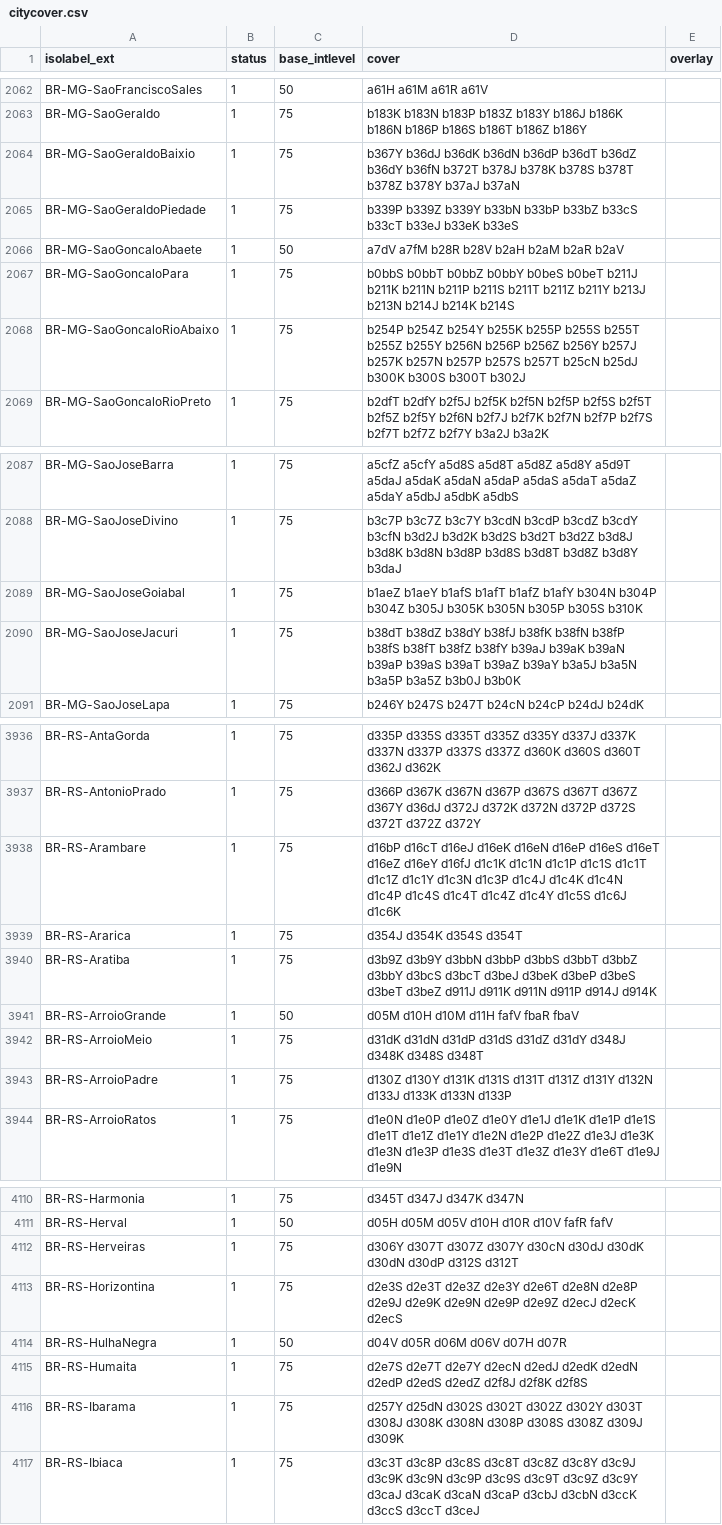
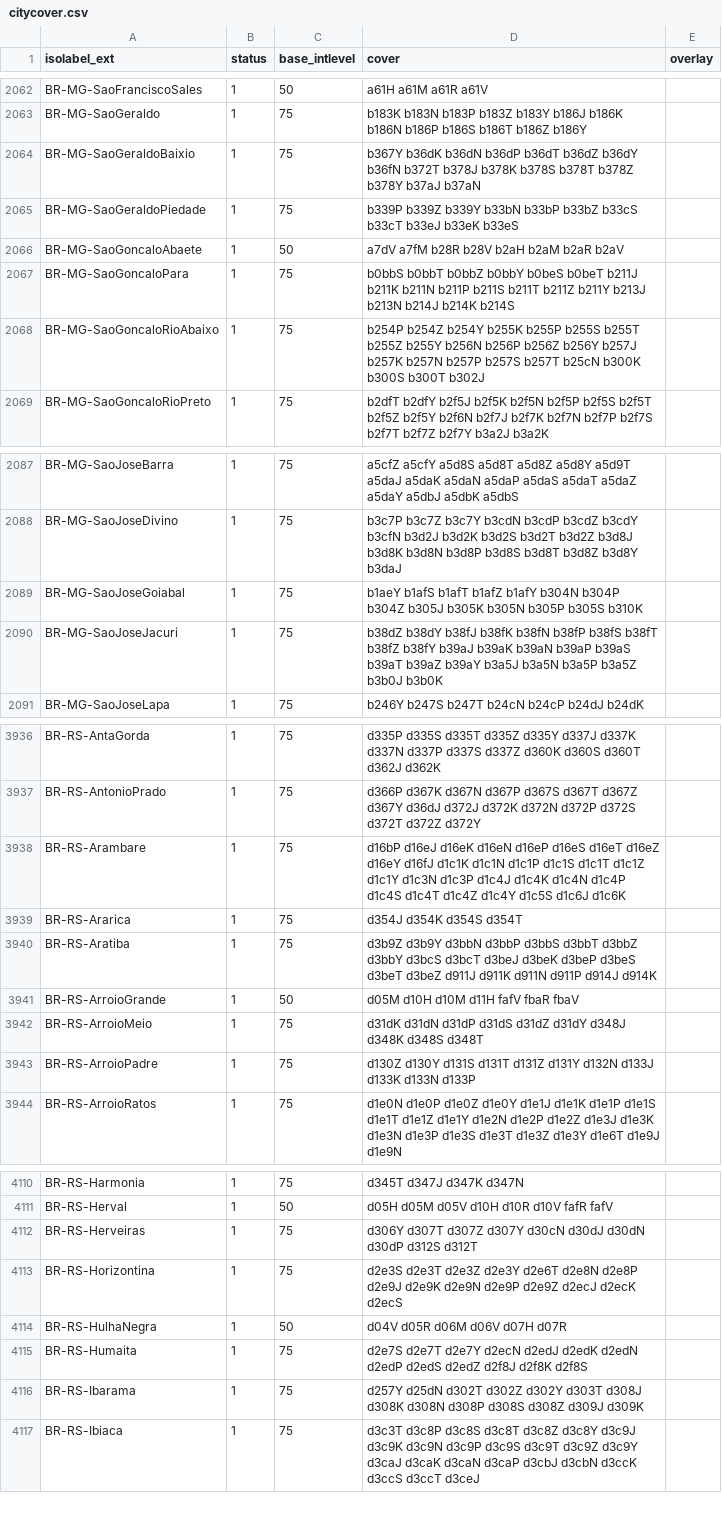
Before and after one commit to osm-codes/BR, a CSV file: data/citycover.csv, drawn as a sheet; only a part is shown, gaps mark what is left out; the diff covers the shown part only.

Commit message:
Update coverage from topsecret.

```diff
--- a/data/citycover.csv
+++ b/data/citycover.csv
@@ -2063,3 +2063,3 @@ BR-MG-SaoFranciscoSales,1,50,a61H a61M a61R a61V,
 BR-MG-SaoGeraldo,1,75,b183K b183N b183P b183Z b183Y b186J b186K b186N b186P b186S b186T b186Z b186Y,
-BR-MG-SaoGeraldoBaixio,1,75,b367Y b36dJ b36dK b36dN b36dP b36dT b36dZ b36dY b36fN b372T b378J b378K b378S b378T b378Z b378Y b37aJ b37aN,
+BR-MG-SaoGeraldoBaixio,1,75,b367Y b36dK b36dN b36dP b36dT b36dZ b36dY b36fN b372T b378J b378K b378S b378T b378Z b378Y b37aJ b37aN,
 BR-MG-SaoGeraldoPiedade,1,75,b339P b339Z b339Y b33bN b33bP b33bZ b33cS b33cT b33eJ b33eK b33eS,
@@ -2067,3 +2067,3 @@ BR-MG-SaoGoncaloAbaete,1,50,a7dV a7fM b28R b28V b2aH b2aM b2aR b2aV,
 BR-MG-SaoGoncaloPara,1,75,b0bbS b0bbT b0bbZ b0bbY b0beS b0beT b211J b211K b211N b211P b211S b211T b211Z b211Y b213J b213N b214J b214K b214S,
-BR-MG-SaoGoncaloRioAbaixo,1,75,b254P b254Z b254Y b255K b255P b255S b255T b255Z b255Y b256N b256P b256Z b256Y b257J b257K b257N b257P b257S b257T b25cN b25dJ b300K b300S b300T b302J,
+BR-MG-SaoGoncaloRioAbaixo,1,75,b254P b254Z b254Y b255K b255P b255S b255T b255Z b255Y b256N b256P b256Z b256Y b257J b257K b257N b257P b257S b257T b25cN b300K b300S b300T b302J,
 BR-MG-SaoGoncaloRioPreto,1,75,b2dfT b2dfY b2f5J b2f5K b2f5N b2f5P b2f5S b2f5T b2f5Z b2f5Y b2f6N b2f7J b2f7K b2f7N b2f7P b2f7S b2f7T b2f7Z b2f7Y b3a2J b3a2K,
@@ -2088,4 +2088,4 @@ BR-MG-SaoJoseBarra,1,75,a5cfZ a5cfY a5d8S a5d8T a5d8Z a5d8Y a5d9T a5daJ a5daK a5
 BR-MG-SaoJoseDivino,1,75,b3c7P b3c7Z b3c7Y b3cdN b3cdP b3cdZ b3cdY b3cfN b3d2J b3d2K b3d2S b3d2T b3d2Z b3d8J b3d8K b3d8N b3d8P b3d8S b3d8T b3d8Z b3d8Y b3daJ,
-BR-MG-SaoJoseGoiabal,1,75,b1aeZ b1aeY b1afS b1afT b1afZ b1afY b304N b304P b304Z b305J b305K b305N b305P b305S b310K,
-BR-MG-SaoJoseJacuri,1,75,b38dT b38dZ b38dY b38fJ b38fK b38fN b38fP b38fS b38fT b38fZ b38fY b39aJ b39aK b39aN b39aP b39aS b39aT b39aZ b39aY b3a5J b3a5N b3a5P b3a5Z b3b0J b3b0K,
+BR-MG-SaoJoseGoiabal,1,75,b1aeY b1afS b1afT b1afZ b1afY b304N b304P b304Z b305J b305K b305N b305P b305S b310K,
+BR-MG-SaoJoseJacuri,1,75,b38dZ b38dY b38fJ b38fK b38fN b38fP b38fS b38fT b38fZ b38fY b39aJ b39aK b39aN b39aP b39aS b39aT b39aZ b39aY b3a5J b3a5N b3a5P b3a5Z b3b0J b3b0K,
 BR-MG-SaoJoseLapa,1,75,b246Y b247S b247T b24cN b24cP b24dJ b24dK,
@@ -3937,3 +3937,3 @@ BR-RS-AntaGorda,1,75,d335P d335S d335T d335Z d335Y d337J d337K d337N d337P d337S
 BR-RS-AntonioPrado,1,75,d366P d367K d367N d367P d367S d367T d367Z d367Y d36dJ d372J d372K d372N d372P d372S d372T d372Z d372Y,
-BR-RS-Arambare,1,75,d16bP d16cT d16eJ d16eK d16eN d16eP d16eS d16eT d16eZ d16eY d16fJ d1c1K d1c1N d1c1P d1c1S d1c1T d1c1Z d1c1Y d1c3N d1c3P d1c4J d1c4K d1c4N d1c4P d1c4S d1c4T d1c4Z d1c4Y d1c5S d1c6J d1c6K,
+BR-RS-Arambare,1,75,d16bP d16eJ d16eK d16eN d16eP d16eS d16eT d16eZ d16eY d16fJ d1c1K d1c1N d1c1P d1c1S d1c1T d1c1Z d1c1Y d1c3N d1c3P d1c4J d1c4K d1c4N d1c4P d1c4S d1c4T d1c4Z d1c4Y d1c5S d1c6J d1c6K,
 BR-RS-Ararica,1,75,d354J d354K d354S d354T,
@@ -3942,3 +3942,3 @@ BR-RS-ArroioGrande,1,50,d05M d10H d10M d11H fafV fbaR fbaV,
 BR-RS-ArroioMeio,1,75,d31dK d31dN d31dP d31dS d31dZ d31dY d348J d348K d348S d348T,
-BR-RS-ArroioPadre,1,75,d130Z d130Y d131K d131S d131T d131Z d131Y d132N d133J d133K d133N d133P,
+BR-RS-ArroioPadre,1,75,d130Z d130Y d131S d131T d131Z d131Y d132N d133J d133K d133N d133P,
 BR-RS-ArroioRatos,1,75,d1e0N d1e0P d1e0Z d1e0Y d1e1J d1e1K d1e1P d1e1S d1e1T d1e1Z d1e1Y d1e2N d1e2P d1e2Z d1e3J d1e3K d1e3N d1e3P d1e3S d1e3T d1e3Z d1e3Y d1e6T d1e9J d1e9N,
@@ -4111,3 +4111,3 @@ BR-RS-Harmonia,1,75,d345T d347J d347K d347N,
 BR-RS-Herval,1,50,d05H d05M d05V d10H d10R d10V fafR fafV,
-BR-RS-Herveiras,1,75,d306Y d307T d307Z d307Y d30cN d30dJ d30dK d30dN d30dP d312S d312T,
+BR-RS-Herveiras,1,75,d306Y d307T d307Z d307Y d30cN d30dJ d30dN d30dP d312S d312T,
 BR-RS-Horizontina,1,75,d2e3S d2e3T d2e3Z d2e3Y d2e6T d2e8N d2e8P d2e9J d2e9K d2e9N d2e9P d2e9Z d2ecJ d2ecK d2ecS,
@@ -4115,3 +4115,3 @@ BR-RS-HulhaNegra,1,50,d04V d05R d06M d06V d07H d07R,
 BR-RS-Humaita,1,75,d2e7S d2e7T d2e7Y d2ecN d2edJ d2edK d2edN d2edP d2edS d2edZ d2f8J d2f8K d2f8S,
-BR-RS-Ibarama,1,75,d257Y d25dN d302S d302T d302Z d302Y d303T d308J d308K d308N d308P d308S d308Z d309J d309K,
+BR-RS-Ibarama,1,75,d257Y d25dN d302T d302Z d302Y d303T d308J d308K d308N d308P d308S d308Z d309J d309K,
 BR-RS-Ibiaca,1,75,d3c3T d3c8P d3c8S d3c8T d3c8Z d3c8Y d3c9J d3c9K d3c9N d3c9P d3c9S d3c9T d3c9Z d3c9Y d3caJ d3caK d3caN d3caP d3cbJ d3cbN d3ccK d3ccS d3ccT d3ceJ,
```
Also changed, not shown: 127 edited cells elsewhere in this file, 1 other file.
